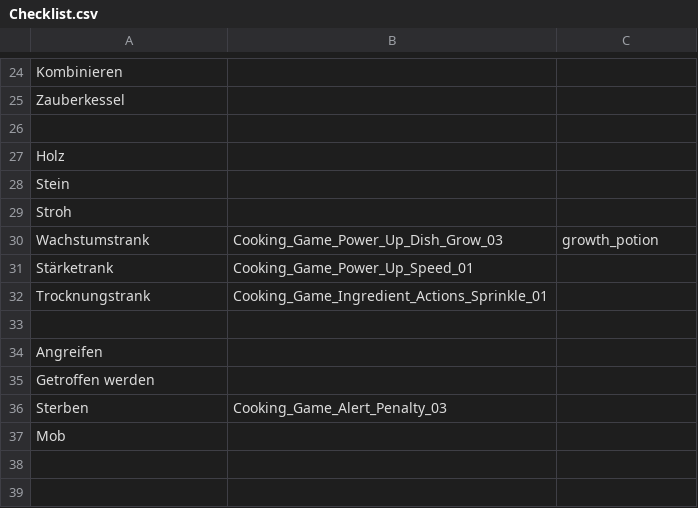
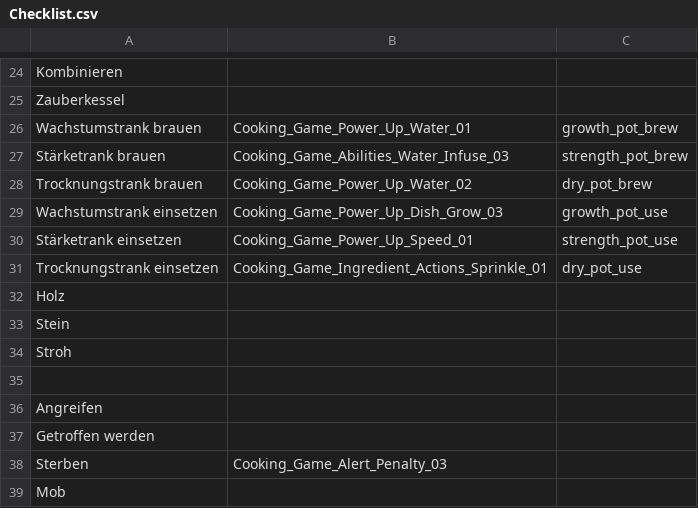
Before and after one commit to Timtam/ggj19, a CSV file: sounds/Checklist.csv, drawn as a sheet; only a part is shown, gaps mark what is left out; removed rows and columns are numbered as before the commit, all else as after; the diff names each change by its address in the sheet, - before the commit and + after, or states it on an @@ line.

Commit message:
Sounds checklist update

```diff
--- a/sounds/Checklist.csv
+++ b/sounds/Checklist.csv
-row 26: (empty)
+row 26: Wachstumstrank brauen | Cooking_Game_Power_Up_Water_01 | growth_pot_brew
+row 27: Stärketrank brauen | Cooking_Game_Abilities_Water_Infuse_03 | strength_pot_brew
+row 28: Trocknungstrank brauen | Cooking_Game_Power_Up_Water_02 | dry_pot_brew
+row 29: Wachstumstrank einsetzen | Cooking_Game_Power_Up_Dish_Grow_03 | growth_pot_use
+row 30: Stärketrank einsetzen | Cooking_Game_Power_Up_Speed_01 | strength_pot_use
+row 31: Trocknungstrank einsetzen | Cooking_Game_Ingredient_Actions_Sprinkle_01 | dry_pot_use
-row 30: Wachstumstrank | Cooking_Game_Power_Up_Dish_Grow_03 | growth_potion
-row 31: Stärketrank | Cooking_Game_Power_Up_Speed_01
-row 32: Trocknungstrank | Cooking_Game_Ingredient_Actions_Sprinkle_01
```
